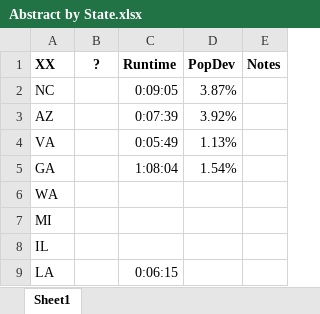
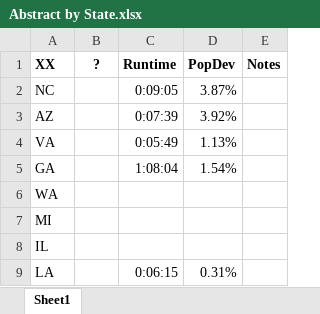
Before and after one commit to alecramsay/baseline, an Excel workbook: maps/Abstract by State.xlsx, sheet Sheet1, drawn as a sheet; values as stored, in another font and other column widths than the file's, no borders; the diff names each change by its address in the sheet, - before the commit and + after, or states it on an @@ line.

```diff
--- a/maps/Abstract by State.xlsx (sheet Sheet1)
+++ b/maps/Abstract by State.xlsx (sheet Sheet1)
-D9 (PopDev): (empty)
+D9 (PopDev): 0.31%
```
Also changed, not shown: maps/GA/GA20C_energies.xlsx, 6 other files.
